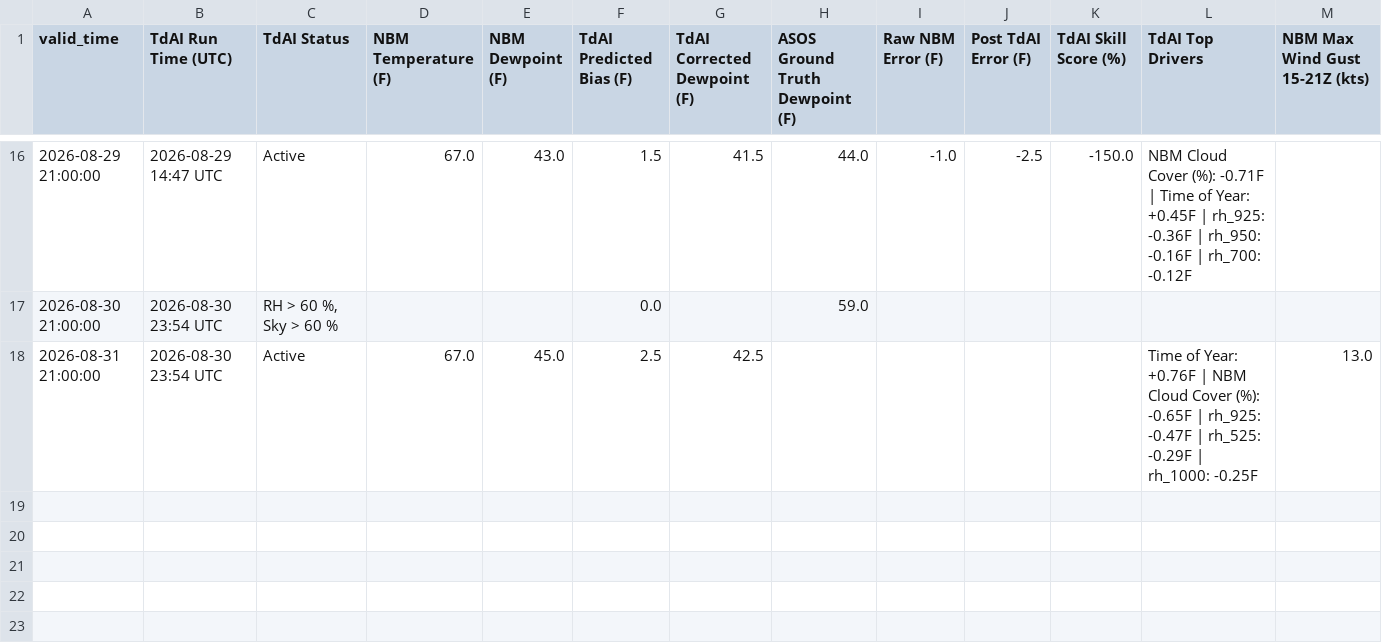
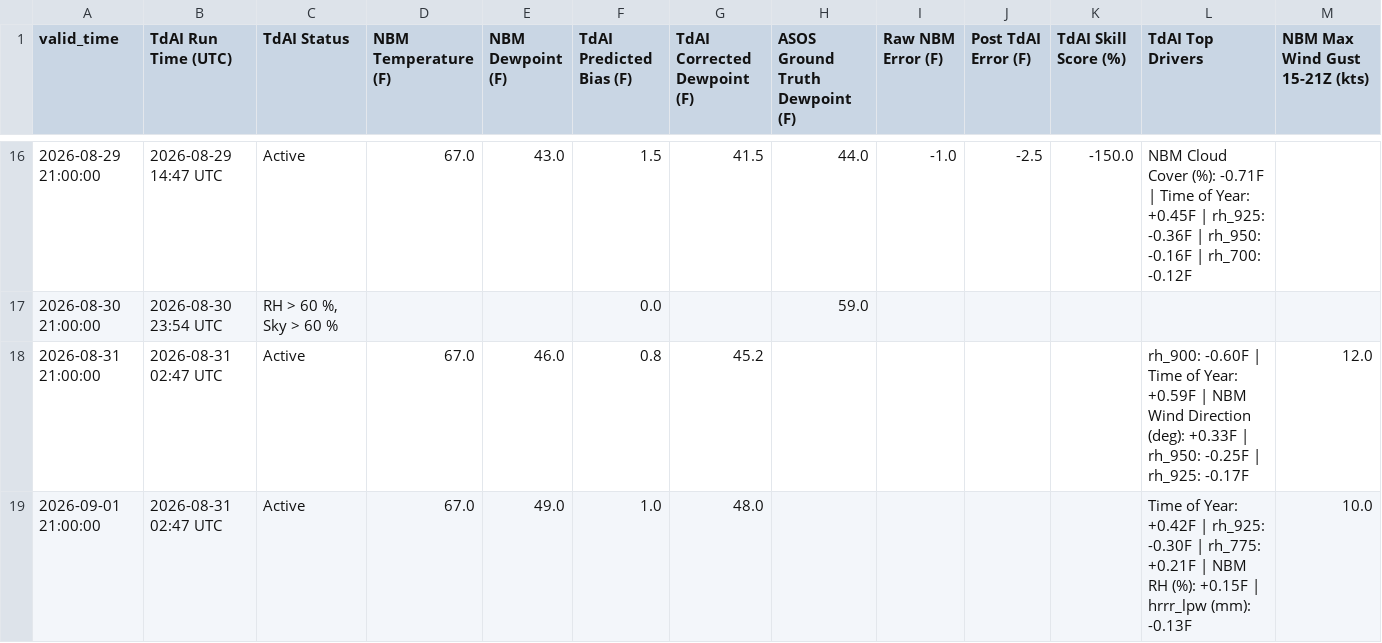
Before and after one commit to sean838432/TdAI, a CSV file: deterministic_output/TdAI_deterministic_operational_GNR.csv, drawn as a sheet; only a part is shown, gaps mark what is left out.

```diff
--- a/deterministic_output/TdAI_deterministic_operational_GNR.csv
+++ b/deterministic_output/TdAI_deterministic_operational_GNR.csv
@@ -17,2 +17,3 @@ valid_time,TdAI Run Time (UTC),TdAI Status,NBM Temperature (F),NBM Dewpoint (F),
 2026-08-30 21:00:00,2026-08-30 23:54 UTC,"RH > 60 %, Sky > 60 %",,,0.0,,59.0,,,,,
-2026-08-31 21:00:00,2026-08-30 23:54 UTC,Active,67.0,45.0,2.5,42.5,,,,,Time of Year: +0.76F | NBM Cloud Cover (%): -0.65F | rh_925: -0.47F | rh_525: -0.29F | rh_1000: -0.25F,13.0
+2026-08-31 21:00:00,2026-08-31 02:47 UTC,Active,67.0,46.0,0.8,45.2,,,,,rh_900: -0.60F | Time of Year: +0.59F | NBM Wind Direction (deg): +0.33F | rh_950: -0.25F | rh_925: -0.17F,12.0
+2026-09-01 21:00:00,2026-08-31 02:47 UTC,Active,67.0,49.0,1.0,48.0,,,,,Time of Year: +0.42F | rh_925: -0.30F | rh_775: +0.21F | NBM RH (%): +0.15F | hrrr_lpw (mm): -0.13F,10.0
```
Also changed, not shown: deterministic_output/TdAI_deterministic_operational_BGR.csv, deterministic_output/TdAI_deterministic_operational_CAR.csv, 9 other files.
